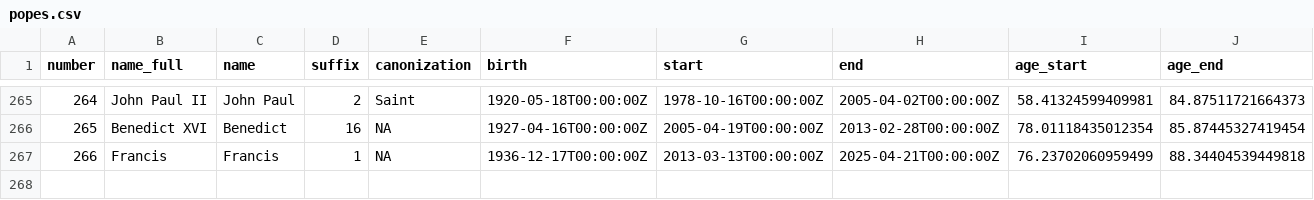
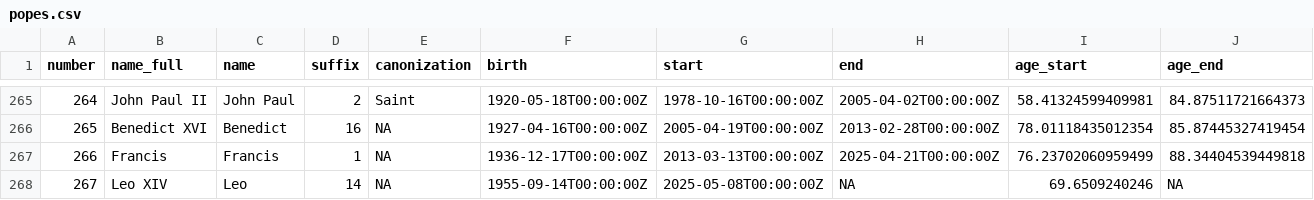
Before and after one commit to kosperun/popes-stats, a CSV file: popes.csv, drawn as a sheet; only a part is shown, gaps mark what is left out; rows hold the shown columns only; the diff names each change by its address in the sheet, - before the commit and + after, or states it on an @@ line.

Commit message:
Add Leo XIV

```diff
--- a/popes.csv
+++ b/popes.csv
+row 268: 267 | Leo XIV | Leo | 14 | NA | 1955-09-14T00:00:00Z | 2025-05-08T00:00:00Z | NA | 69.6509240246 | NA
```
